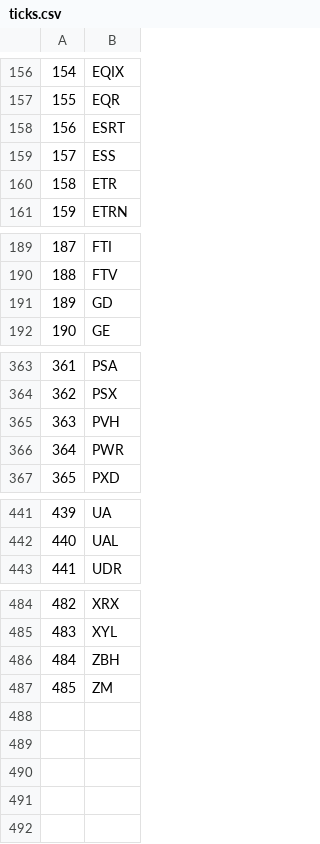
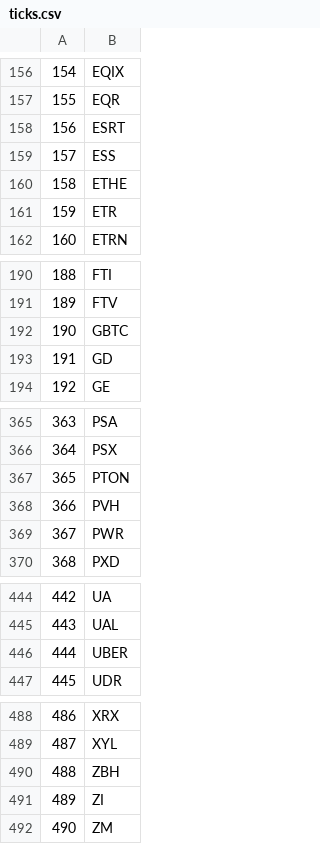
Before and after one commit to schmitty918/ticks, a CSV file: ticks.csv, drawn as a sheet; only a part is shown, gaps mark what is left out; addresses are those after the commit; the diff covers the shown part only; the diff names each change by its address in the sheet, - before the commit and + after, or states it on an @@ line.

Commit message:
Add files via upload

```diff
--- a/ticks.csv
+++ b/ticks.csv
+row 160: 158 | ETHE
@@ column A renumbered from row 161 down @@
+row 192: 190 | GBTC
+row 367: 365 | PTON
+row 446: 444 | UBER
+row 491: 489 | ZI
```
Also changed, not shown: 1 edited cell elsewhere in this file.
